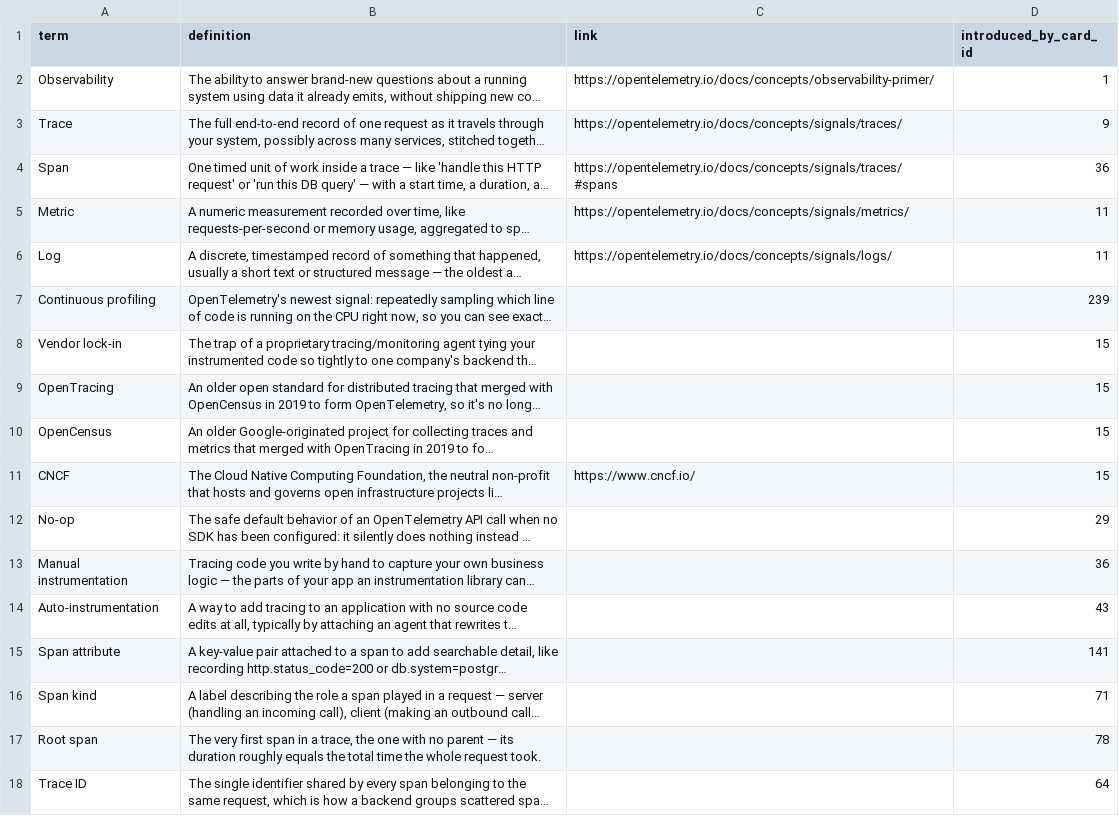
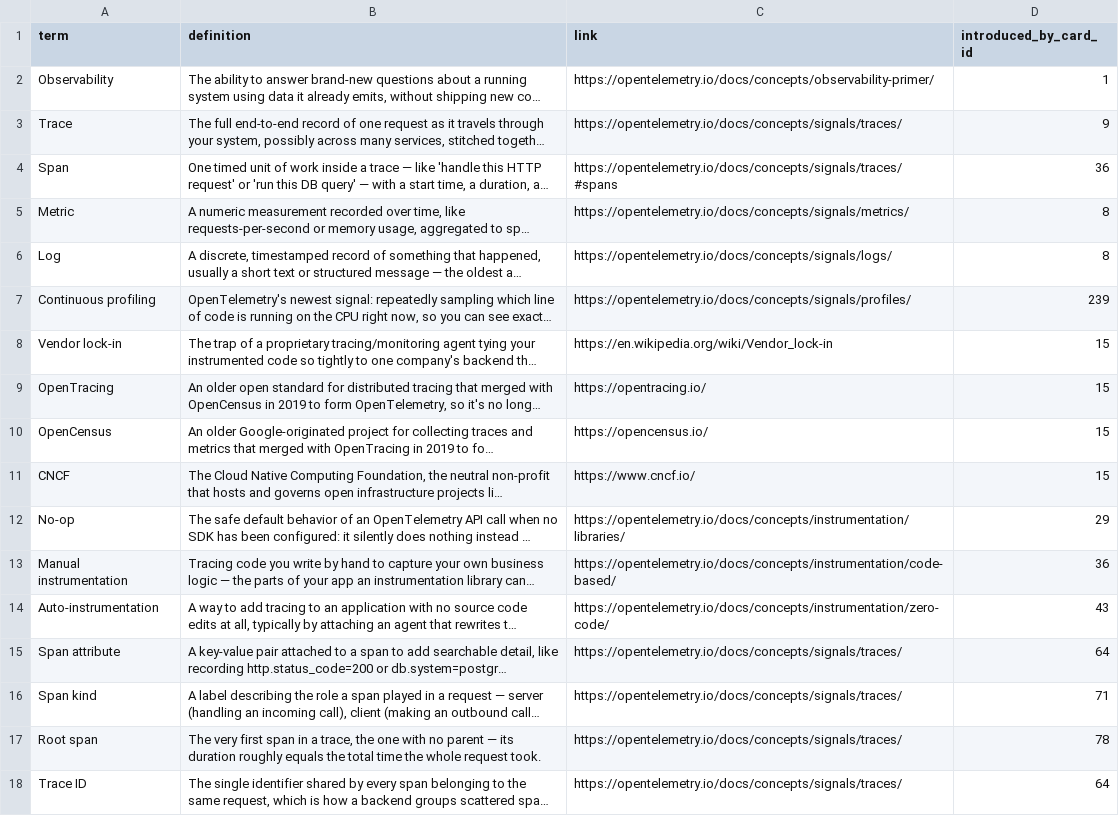
Before and after one commit to yaaddi-courses/opentelemetry, a CSV file: source/glossary.csv, drawn as a sheet; only a part is shown; long unchanged cells end in …; the diff covers the shown part only; the diff names each change by its address in the sheet, - before the commit and + after, or states it on an @@ line.

```diff
--- a/source/glossary.csv
+++ b/source/glossary.csv
-D5:D6 (introduced_by_card_id): 11
+D5:D6 (introduced_by_card_id): 8
-C7 (link): (empty)
+C7 (link): https://opentelemetry.io/docs/concepts/signals/profiles/
-C8 (link): (empty)
+C8 (link): https://en.wikipedia.org/wiki/Vendor_lock-in
-C9 (link): (empty)
+C9 (link): https://opentracing.io/
-C10 (link): (empty)
+C10 (link): https://opencensus.io/
-C12 (link): (empty)
+C12 (link): https://opentelemetry.io/docs/concepts/instrumentation/libraries/
-C13 (link): (empty)
+C13 (link): https://opentelemetry.io/docs/concepts/instrumentation/code-based/
-C14 (link): (empty)
+C14 (link): https://opentelemetry.io/docs/concepts/instrumentation/zero-code/
-C15:C18 (link): (empty)
+C15:C18 (link): https://opentelemetry.io/docs/concepts/signals/traces/
-D15 (introduced_by_card_id): 141
+D15 (introduced_by_card_id): 64
```
Also changed, not shown: 23 added rows and 19 edited cells elsewhere in this file, source/cards.csv, source/units.csv, 3 other files.
